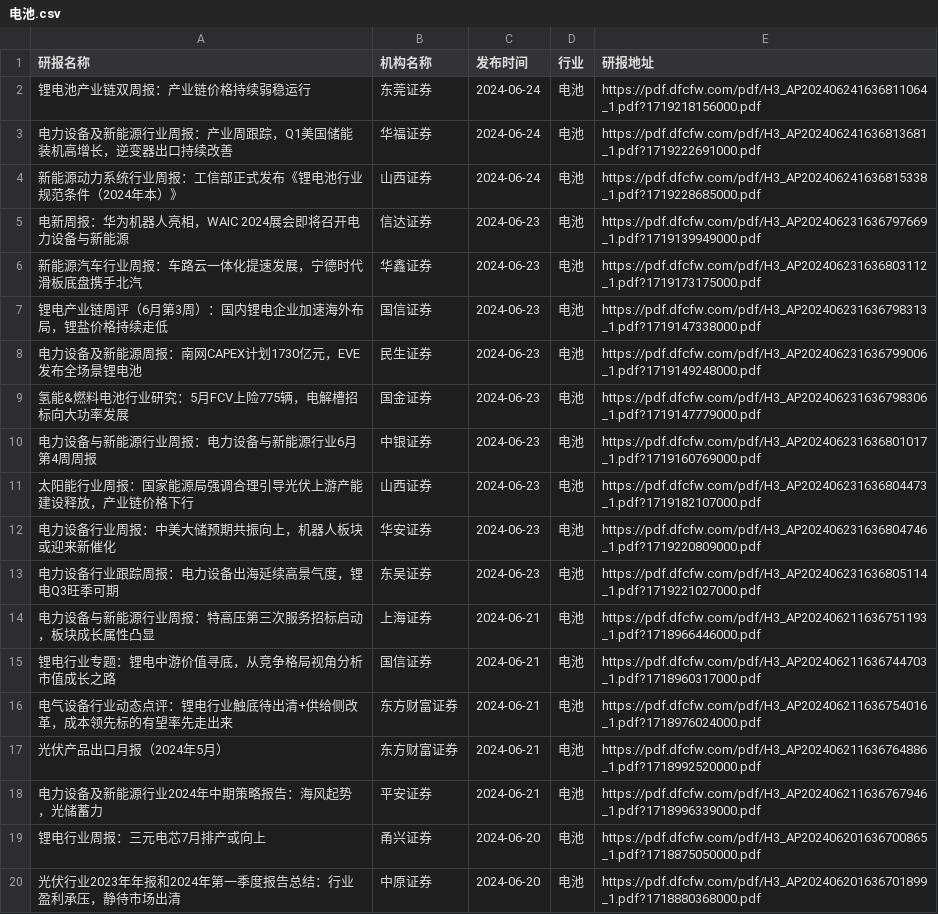
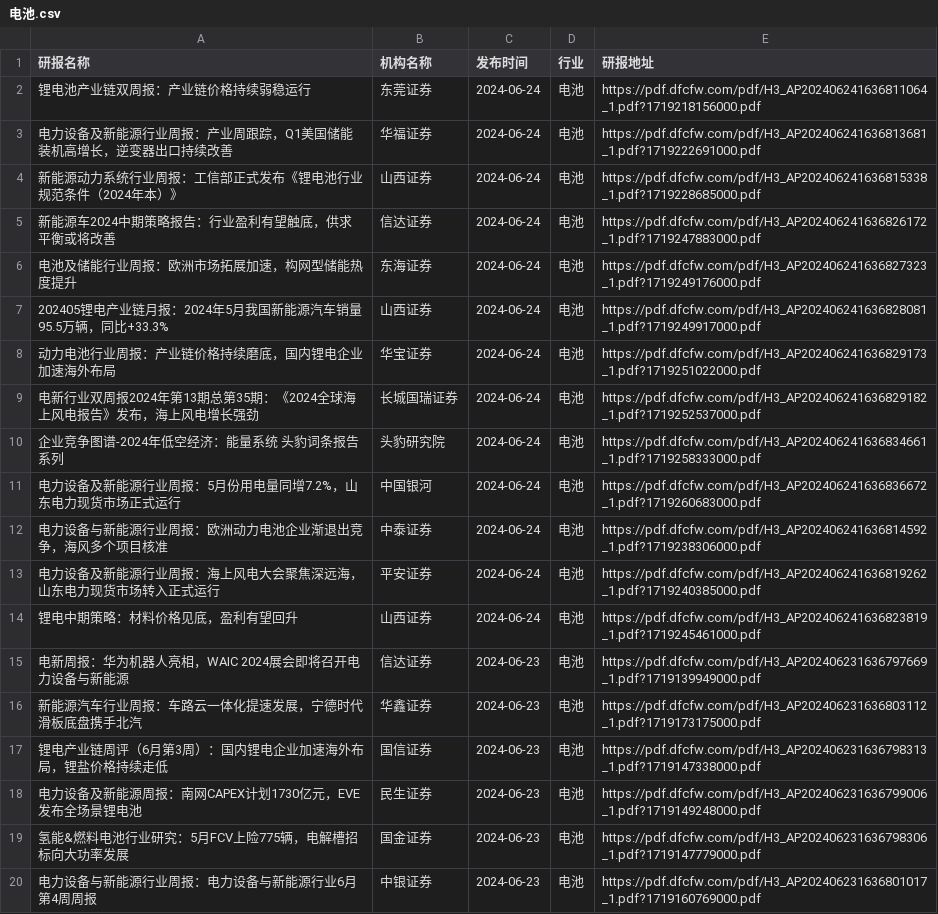
Before and after one commit to manymore13/report, a CSV file: eastmoney/电池.csv, drawn as a sheet; only a part is shown; the shorter side is filled out with more unchanged rows; the diff names each change by its address in the sheet, - before the commit and + after, or states it on an @@ line.

```diff
--- a/eastmoney/电池.csv
+++ b/eastmoney/电池.csv
+row 5: 新能源车2024中期策略报告：行业盈利有望触底，供求平衡或将改善 | 信达证券 | 2024-06-24 | 电池 | https://pdf.dfcfw.com/pdf/H3_AP202406241636826172_1.pdf?1719247883000.pdf
+row 6: 电池及储能行业周报：欧洲市场拓展加速，构网型储能热度提升 | 东海证券 | 2024-06-24 | 电池 | https://pdf.dfcfw.com/pdf/H3_AP202406241636827323_1.pdf?1719249176000.pdf
+row 7: 202405锂电产业链月报：2024年5月我国新能源汽车销量95.5万辆，同比+33.3% | 山西证券 | 2024-06-24 | 电池 | https://pdf.dfcfw.com/pdf/H3_AP202406241636828081_1.pdf?1719249917000.pdf
+row 8: 动力电池行业周报：产业链价格持续磨底，国内锂电企业加速海外布局 | 华宝证券 | 2024-06-24 | 电池 | https://pdf.dfcfw.com/pdf/H3_AP202406241636829173_1.pdf?1719251022000.pdf
+row 9: 电新行业双周报2024年第13期总第35期：《2024全球海上风电报告》发布，海上风电增长强劲 | 长城国瑞证券 | 2024-06-24 | 电池 | https://pdf.dfcfw.com/pdf/H3_AP202406241636829182_1.pdf?1719252537000.pdf
+row 10: 企业竞争图谱-2024年低空经济：能量系统 头豹词条报告系列 | 头豹研究院 | 2024-06-24 | 电池 | https://pdf.dfcfw.com/pdf/H3_AP202406241636834661_1.pdf?1719258333000.pdf
+row 11: 电力设备及新能源行业周报：5月份用电量同增7.2%，山东电力现货市场正式运行 | 中国银河 | 2024-06-24 | 电池 | https://pdf.dfcfw.com/pdf/H3_AP202406241636836672_1.pdf?1719260683000.pdf
+row 12: 电力设备与新能源行业周报：欧洲动力电池企业渐退出竞争，海风多个项目核准 | 中泰证券 | 2024-06-24 | 电池 | https://pdf.dfcfw.com/pdf/H3_AP202406241636814592_1.pdf?1719238306000.pdf
+row 13: 电力设备及新能源行业周报：海上风电大会聚焦深远海，山东电力现货市场转入正式运行 | 平安证券 | 2024-06-24 | 电池 | https://pdf.dfcfw.com/pdf/H3_AP202406241636819262_1.pdf?1719240385000.pdf
+row 14: 锂电中期策略：材料价格见底，盈利有望回升 | 山西证券 | 2024-06-24 | 电池 | https://pdf.dfcfw.com/pdf/H3_AP202406241636823819_1.pdf?1719245461000.pdf
```
Also changed, not shown: eastmoney/化学制品.csv, eastmoney/化学制药.csv, 50 other files.
